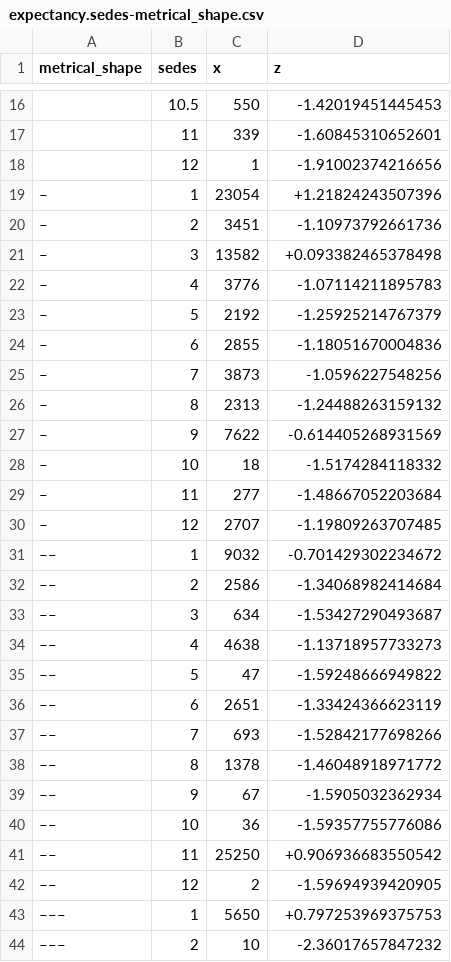
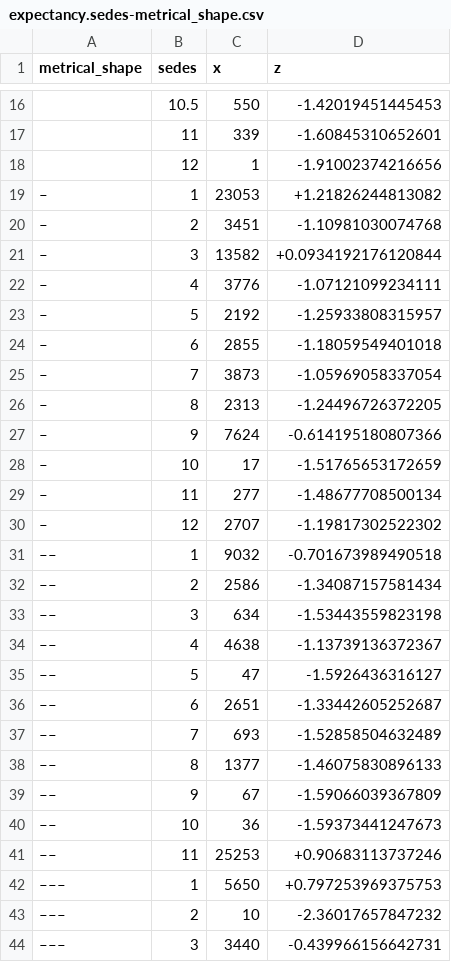
Before and after one commit to sasansom/epic-rhythm, a CSV file: expectancy.sedes-metrical_shape.csv, drawn as a sheet; only a part is shown, gaps mark what is left out; the shorter side is filled out with more unchanged rows; the diff covers the shown part only.

Commit message:
Update expectancy.sedes-metrical_shape.csv.
8fe7296ab179d1e0e25de75bbce406cdc4ca7290

```diff
--- a/expectancy.sedes-metrical_shape.csv
+++ b/expectancy.sedes-metrical_shape.csv
@@ -18,26 +18,25 @@ metrical_shape,sedes,x,z
 ,12,1,-1.91002374216656
-–,1,23054,+1.21824243507396
-–,2,3451,-1.10973792661736
-–,3,13582,+0.093382465378498
-–,4,3776,-1.07114211895783
-–,5,2192,-1.25925214767379
-–,6,2855,-1.18051670004836
-–,7,3873,-1.0596227548256
-–,8,2313,-1.24488263159132
-–,9,7622,-0.614405268931569
-–,10,18,-1.5174284118332
-–,11,277,-1.48667052203684
-–,12,2707,-1.19809263707485
-––,1,9032,-0.701429302234672
-––,2,2586,-1.34068982414684
-––,3,634,-1.53427290493687
-––,4,4638,-1.13718957733273
-––,5,47,-1.59248666949822
-––,6,2651,-1.33424366623119
-––,7,693,-1.52842177698266
-––,8,1378,-1.46048918971772
-––,9,67,-1.5905032362934
-––,10,36,-1.59357755776086
-––,11,25250,+0.906936683550542
-––,12,2,-1.59694939420905
+–,1,23053,+1.21826244813082
+–,2,3451,-1.10981030074768
+–,3,13582,+0.0934192176120844
+–,4,3776,-1.07121099234111
+–,5,2192,-1.25933808315957
+–,6,2855,-1.18059549401018
+–,7,3873,-1.05969058337054
+–,8,2313,-1.24496726372205
+–,9,7624,-0.614195180807366
+–,10,17,-1.51765653172659
+–,11,277,-1.48677708500134
+–,12,2707,-1.19817302522302
+––,1,9032,-0.701673989490518
+––,2,2586,-1.34087157581434
+––,3,634,-1.53443559823198
+––,4,4638,-1.13739136372367
+––,5,47,-1.5926436316127
+––,6,2651,-1.33442605252687
+––,7,693,-1.52858504632489
+––,8,1377,-1.46075830896133
+––,9,67,-1.59066039367809
+––,10,36,-1.59373441247673
+––,11,25253,+0.90683113737246
 –––,1,5650,+0.797253969375753
```
Also changed, not shown: 4 removed rows and 34 edited cells elsewhere in this file, 1 other file.
